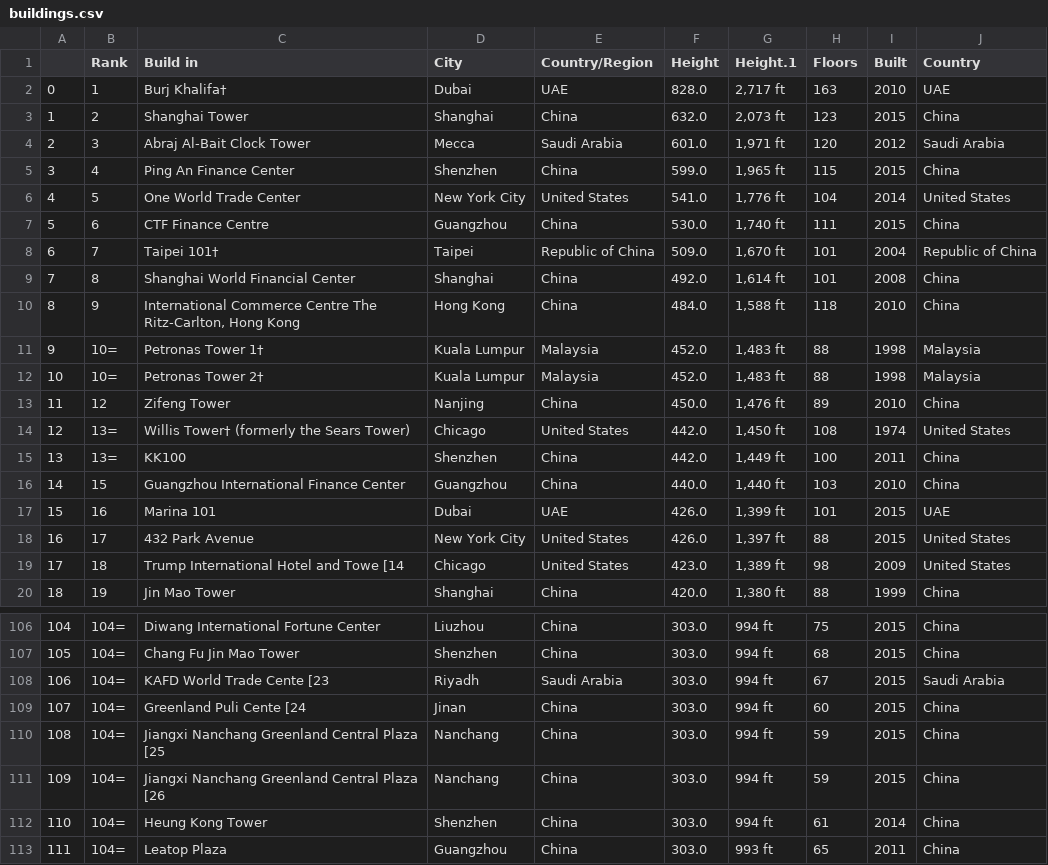
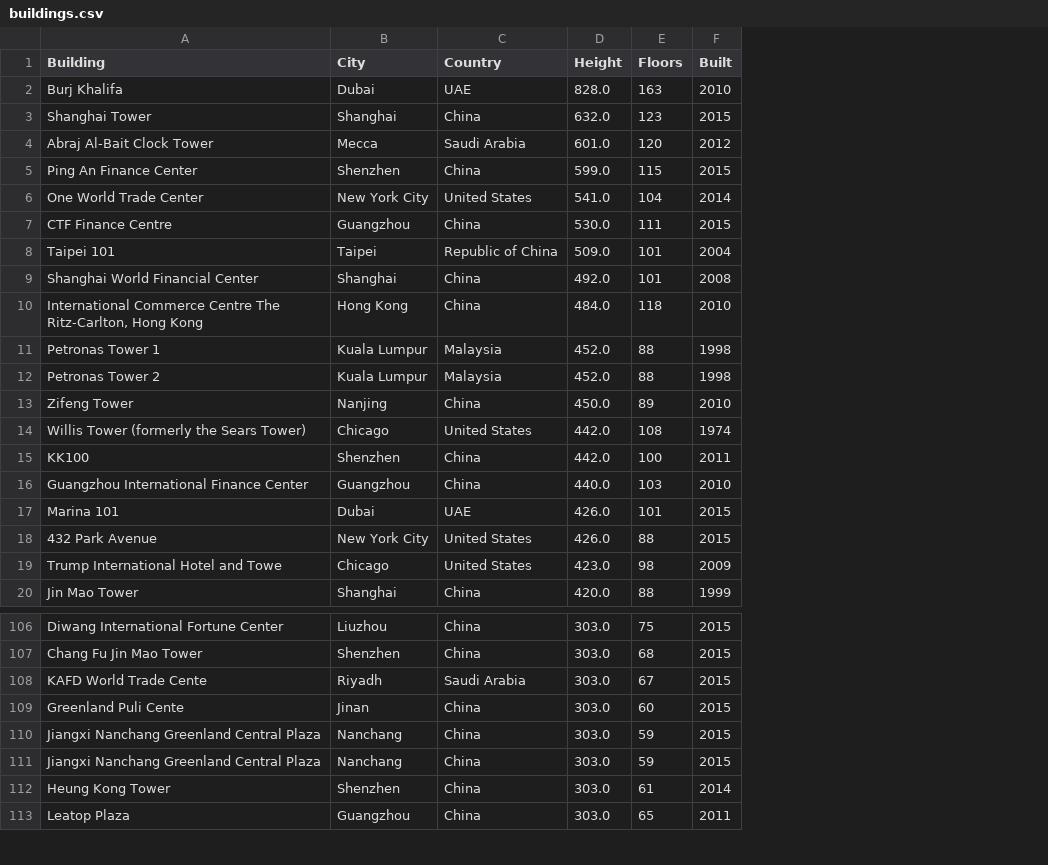
Before and after one commit to agiliq/notebooks, a CSV file: buildings.csv, drawn as a sheet; only a part is shown, gaps mark what is left out; removed rows and columns are numbered as before the commit, all else as after; the diff covers the shown part only; the diff names each change by its address in the sheet, - before the commit and + after, or states it on an @@ line.

```diff
--- a/buildings.csv
+++ b/buildings.csv
-column A, rows 2-20: 0 | 1 | 2 | 3 | 4 | 5 | 6 | 7 | 8 | 9 | 10 | 11 | 12 | 13 | 14 | 15 | 16 | 17 | 18; rows 106-113: 104 | 105 | 106 | 107 | 108 | 109 | 110 | 111
-column B (Rank), rows 2-20: 1 | 2 | 3 | 4 | 5 | 6 | 7 | 8 | 9 | 10= | 10= | 12 | 13= | 13= | 15 | 16 | 17 | 18 | 19; rows 106-113: all 104=
-column G (Height.1), rows 2-20: 2,717 ft | 2,073 ft | 1,971 ft | 1,965 ft | 1,776 ft | 1,740 ft | 1,670 ft | 1,614 ft | 1,588 ft | 1,483 ft | 1,483 ft | 1,476 ft | 1,450 ft | 1,449 ft | 1,440 ft | 1,399 ft | 1,397 ft | 1,389 ft | 1,380 ft; rows 106-113: 994 ft | 994 ft | 994 ft | 994 ft | 994 ft | 994 ft | 994 ft | 993 ft
-column J (Country), rows 2-20: UAE | China | Saudi Arabia | China | United States | China | Republic of China | China | China | Malaysia | Malaysia | China | United States | China | China | UAE | United States | United States | China; rows 106-113: China | China | Saudi Arabia | China | China | China | China | China
-A1: Build in
+A1: Building
-C1: Country/Region
+C1: Country
-A2 (Building): Burj Khalifa†
+A2 (Building): Burj Khalifa
-A8 (Building): Taipei 101†
+A8 (Building): Taipei 101
-A11 (Building): Petronas Tower 1†
+A11 (Building): Petronas Tower 1
-A12 (Building): Petronas Tower 2†
+A12 (Building): Petronas Tower 2
-A14 (Building): Willis Tower† (formerly the Sears Tower)
+A14 (Building): Willis Tower (formerly the Sears Tower)
-A19 (Building): Trump International Hotel and Towe [14
+A19 (Building): Trump International Hotel and Towe
-A108 (Building): KAFD World Trade Cente [23
+A108 (Building): KAFD World Trade Cente
-A109 (Building): Greenland Puli Cente [24
+A109 (Building): Greenland Puli Cente
-A110 (Building): Jiangxi Nanchang Greenland Central Plaza [25
+A110 (Building): Jiangxi Nanchang Greenland Central Plaza
-A111 (Building): Jiangxi Nanchang Greenland Central Plaza [26
+A111 (Building): Jiangxi Nanchang Greenland Central Plaza
```
Also changed, not shown: 8 edited cells elsewhere in this file, 2 other files.
